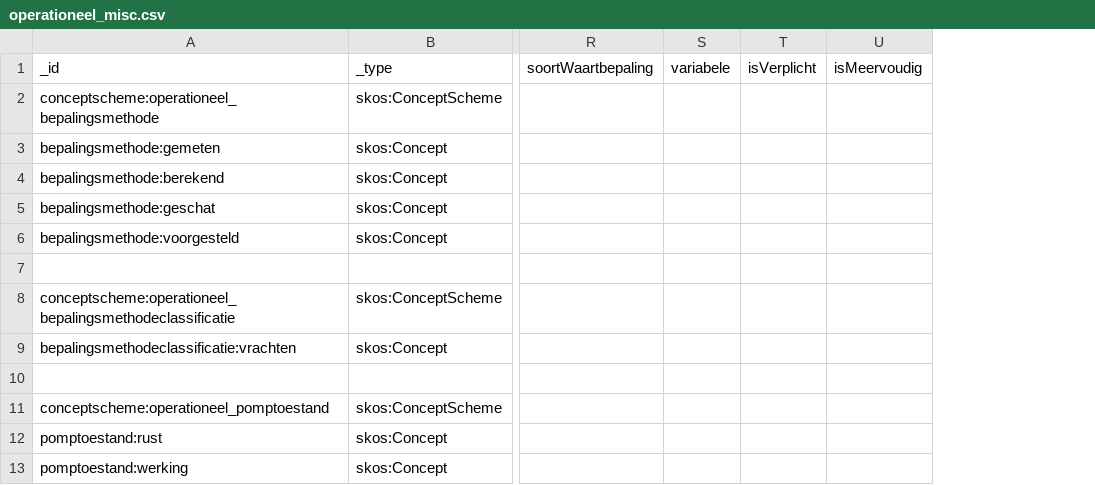
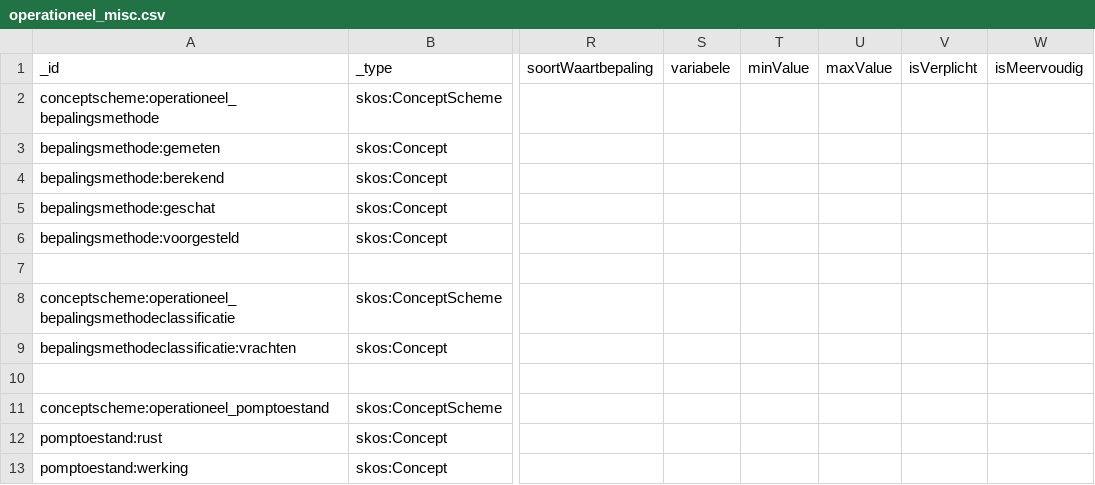
Before and after one commit to milieuinfo/codelijst-rie-iepr, a CSV file: src/source/operationeel_misc.csv, drawn as a sheet; only a part is shown, gaps mark what is left out; the diff names each change by its address in the sheet, - before the commit and + after, or states it on an @@ line.

```diff
--- a/src/source/operationeel_misc.csv
+++ b/src/source/operationeel_misc.csv
+column T, row 1: minValue
+column U, row 1: maxValue
```
Also changed, not shown: src/source/operationeel_grondstoffen.csv, src/source/operationeel_grondwater.csv, 12 other files.
